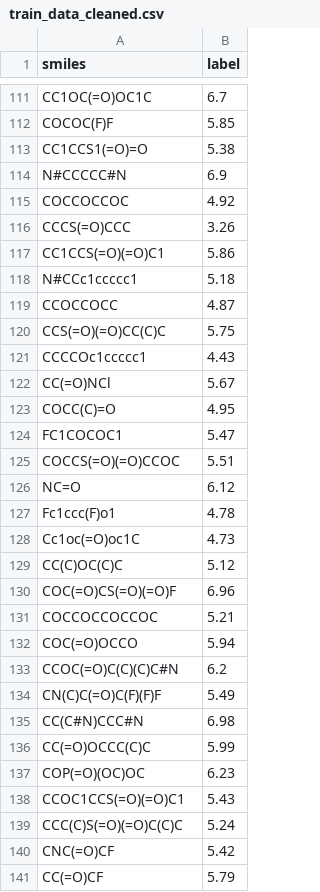
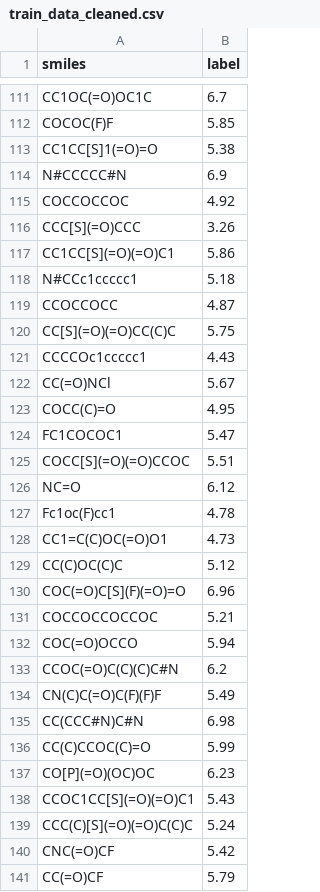
Before and after one commit to EnthusiasticTeslim/BatteryInformatics, a CSV file: data/train_data_cleaned.csv, drawn as a sheet; only a part is shown, gaps mark what is left out; the diff covers the shown part only.

```diff
--- a/data/train_data_cleaned.csv
+++ b/data/train_data_cleaned.csv
@@ -112,10 +112,10 @@ CC1OC(=O)OC1C,6.7
 COCOC(F)F,5.85
-CC1CCS1(=O)=O,5.38
+CC1CC[S]1(=O)=O,5.38
 N#CCCCC#N,6.9
 COCCOCCOC,4.92
-CCCS(=O)CCC,3.26
-CC1CCS(=O)(=O)C1,5.86
+CCC[S](=O)CCC,3.26
+CC1CC[S](=O)(=O)C1,5.86
 N#CCc1ccccc1,5.18
 CCOCCOCC,4.87
-CCS(=O)(=O)CC(C)C,5.75
+CC[S](=O)(=O)CC(C)C,5.75
 CCCCOc1ccccc1,4.43
@@ -124,8 +124,8 @@ COCC(C)=O,4.95
 FC1COCOC1,5.47
-COCCS(=O)(=O)CCOC,5.51
+COCC[S](=O)(=O)CCOC,5.51
 NC=O,6.12
-Fc1ccc(F)o1,4.78
-Cc1oc(=O)oc1C,4.73
+Fc1oc(F)cc1,4.78
+CC1=C(C)OC(=O)O1,4.73
 CC(C)OC(C)C,5.12
-COC(=O)CS(=O)(=O)F,6.96
+COC(=O)C[S](F)(=O)=O,6.96
 COCCOCCOCCOC,5.21
@@ -134,7 +134,7 @@ CCOC(=O)C(C)(C)C#N,6.2
 CN(C)C(=O)C(F)(F)F,5.49
-CC(C#N)CCC#N,6.98
-CC(=O)OCCC(C)C,5.99
-COP(=O)(OC)OC,6.23
-CCOC1CCS(=O)(=O)C1,5.43
-CCC(C)S(=O)(=O)C(C)C,5.24
+CC(CCC#N)C#N,6.98
+CC(C)CCOC(C)=O,5.99
+CO[P](=O)(OC)OC,6.23
+CCOC1CC[S](=O)(=O)C1,5.43
+CCC(C)[S](=O)(=O)C(C)C,5.24
 CNC(=O)CF,5.42
```
Also changed, not shown: 83 edited cells elsewhere in this file, data/test_data_cleaned.csv.
